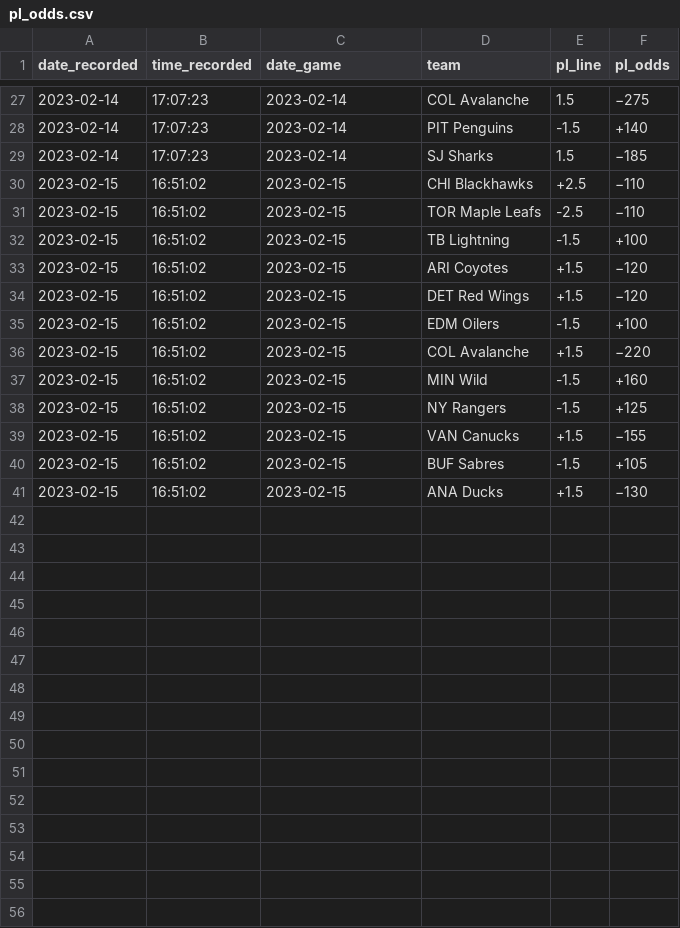
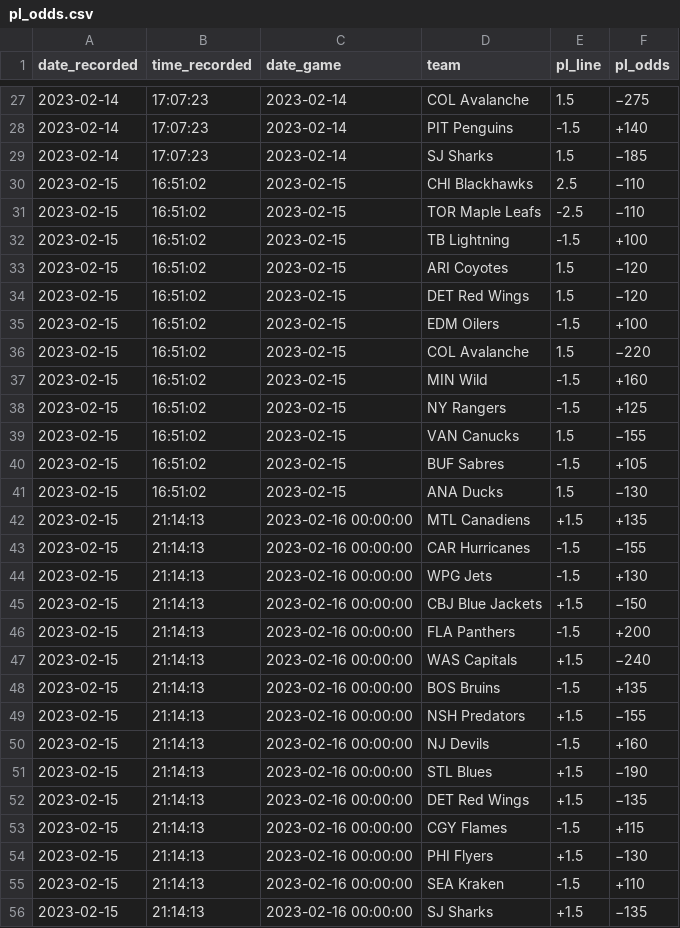
Before and after one commit to michalekb11/NHL-expected-goals, a CSV file: data/odds/pl_odds.csv, drawn as a sheet; only a part is shown, gaps mark what is left out; the diff covers the shown part only.

```diff
--- a/data/odds/pl_odds.csv
+++ b/data/odds/pl_odds.csv
@@ -29,13 +29,28 @@ date_recorded,time_recorded,date_game,team,pl_line,pl_odds
 2023-02-14,17:07:23,2023-02-14,SJ Sharks,1.5,−185
-2023-02-15,16:51:02,2023-02-15,CHI Blackhawks,+2.5,−110
+2023-02-15,16:51:02,2023-02-15,CHI Blackhawks,2.5,−110
 2023-02-15,16:51:02,2023-02-15,TOR Maple Leafs,-2.5,−110
 2023-02-15,16:51:02,2023-02-15,TB Lightning,-1.5,+100
-2023-02-15,16:51:02,2023-02-15,ARI Coyotes,+1.5,−120
-2023-02-15,16:51:02,2023-02-15,DET Red Wings,+1.5,−120
+2023-02-15,16:51:02,2023-02-15,ARI Coyotes,1.5,−120
+2023-02-15,16:51:02,2023-02-15,DET Red Wings,1.5,−120
 2023-02-15,16:51:02,2023-02-15,EDM Oilers,-1.5,+100
-2023-02-15,16:51:02,2023-02-15,COL Avalanche,+1.5,−220
+2023-02-15,16:51:02,2023-02-15,COL Avalanche,1.5,−220
 2023-02-15,16:51:02,2023-02-15,MIN Wild,-1.5,+160
 2023-02-15,16:51:02,2023-02-15,NY Rangers,-1.5,+125
-2023-02-15,16:51:02,2023-02-15,VAN Canucks,+1.5,−155
+2023-02-15,16:51:02,2023-02-15,VAN Canucks,1.5,−155
 2023-02-15,16:51:02,2023-02-15,BUF Sabres,-1.5,+105
-2023-02-15,16:51:02,2023-02-15,ANA Ducks,+1.5,−130
+2023-02-15,16:51:02,2023-02-15,ANA Ducks,1.5,−130
+2023-02-15,21:14:13,2023-02-16 00:00:00,MTL Canadiens,+1.5,+135
+2023-02-15,21:14:13,2023-02-16 00:00:00,CAR Hurricanes,-1.5,−155
+2023-02-15,21:14:13,2023-02-16 00:00:00,WPG Jets,-1.5,+130
+2023-02-15,21:14:13,2023-02-16 00:00:00,CBJ Blue Jackets,+1.5,−150
+2023-02-15,21:14:13,2023-02-16 00:00:00,FLA Panthers,-1.5,+200
+2023-02-15,21:14:13,2023-02-16 00:00:00,WAS Capitals,+1.5,−240
+2023-02-15,21:14:13,2023-02-16 00:00:00,BOS Bruins,-1.5,+135
+2023-02-15,21:14:13,2023-02-16 00:00:00,NSH Predators,+1.5,−155
+2023-02-15,21:14:13,2023-02-16 00:00:00,NJ Devils,-1.5,+160
+2023-02-15,21:14:13,2023-02-16 00:00:00,STL Blues,+1.5,−190
+2023-02-15,21:14:13,2023-02-16 00:00:00,DET Red Wings,+1.5,−135
+2023-02-15,21:14:13,2023-02-16 00:00:00,CGY Flames,-1.5,+115
+2023-02-15,21:14:13,2023-02-16 00:00:00,PHI Flyers,+1.5,−130
+2023-02-15,21:14:13,2023-02-16 00:00:00,SEA Kraken,-1.5,+110
+2023-02-15,21:14:13,2023-02-16 00:00:00,SJ Sharks,+1.5,−135
```
Also changed, not shown: 1 added row elsewhere in this file, data/odds/ml_odds.csv, data/odds/total_odds.csv, 1 other file.
